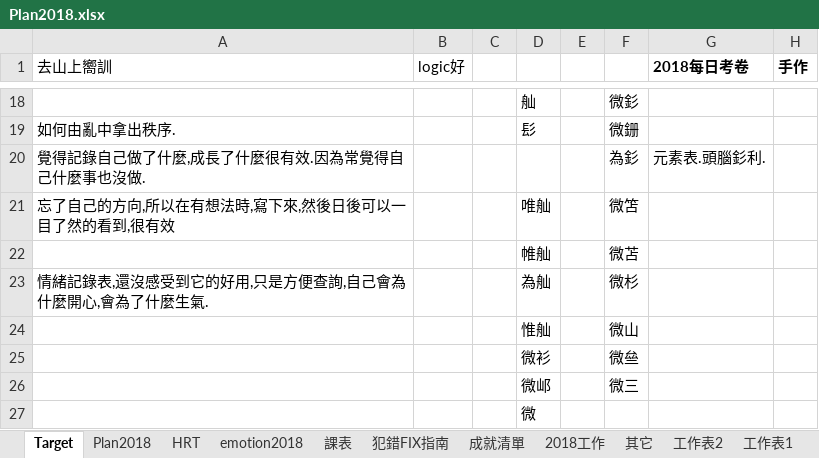
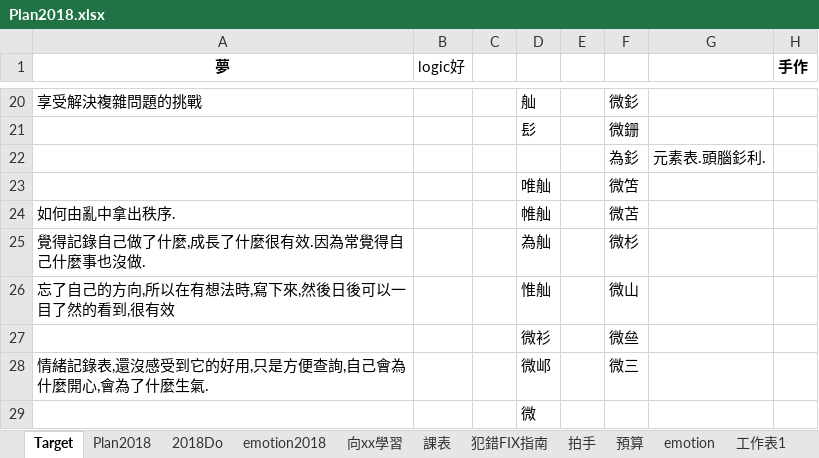
Before and after one commit to Fun33/03-note, an Excel workbook: Plan2018.xlsx, sheet Target, drawn as a sheet; only a part is shown, gaps mark what is left out; values as stored, in another font and other column widths than the file's, no borders; addresses are those after the commit; the diff covers the shown part only; the diff names each change by its address in the sheet, - before the commit and + after, or states it on an @@ line.

```diff
--- a/Plan2018.xlsx (sheet Target)
+++ b/Plan2018.xlsx (sheet Target)
-sheet tab: 成就清單
+sheet tab: 拍手
-sheet tab: 其它
+sheet tab: 預算
@@ sheet tab hidden: HRT @@
-sheet tab: 2018工作
+sheet tab: 2018Do
+sheet tab: 向xx學習
+sheet tab: emotion
-A1: 去山上嚮訓
+A1: 夢
@@ A1 bold: off → on, alignment: left → center @@
-G1: 2018每日考卷
+G1: (empty)
-A20 (夢): (empty)
+A20 (夢): 享受解決複雜問題的挑戰
-A21 (夢): 如何由亂中拿出秩序.
+A21 (夢): (empty)
-A22 (夢): 覺得記錄自己做了什麼,成長了什麼很有效.因為常覺得自己什麼事也沒做.
+A22 (夢): (empty)
-A23 (夢): 忘了自己的方向,所以在有想法時,寫下來,然後日後可以一目了然的看到,很有效
+A23 (夢): (empty)
-A24 (夢): (empty)
+A24 (夢): 如何由亂中拿出秩序.
-A25 (夢): 情緒記錄表,還沒感受到它的好用,只是方便查詢,自己會為什麼開心,會為了什麼生氣.
+A25 (夢): 覺得記錄自己做了什麼,成長了什麼很有效.因為常覺得自己什麼事也沒做.
-A26 (夢): (empty)
+A26 (夢): 忘了自己的方向,所以在有想法時,寫下來,然後日後可以一目了然的看到,很有效
-A28 (夢): (empty)
+A28 (夢): 情緒記錄表,還沒感受到它的好用,只是方便查詢,自己會為什麼開心,會為了什麼生氣.
```
Also changed, not shown: 12 added rows, 10 removed rows, 9 edited cells and cell formats elsewhere in this sheet, sheet emotion2018, sheet 拍手, sheet Plan2018, sheet 工作表2, sheet 預算, sheet 犯錯FIX指南, 2 more sheets, other sheet tabs, formulas that keep their value.
